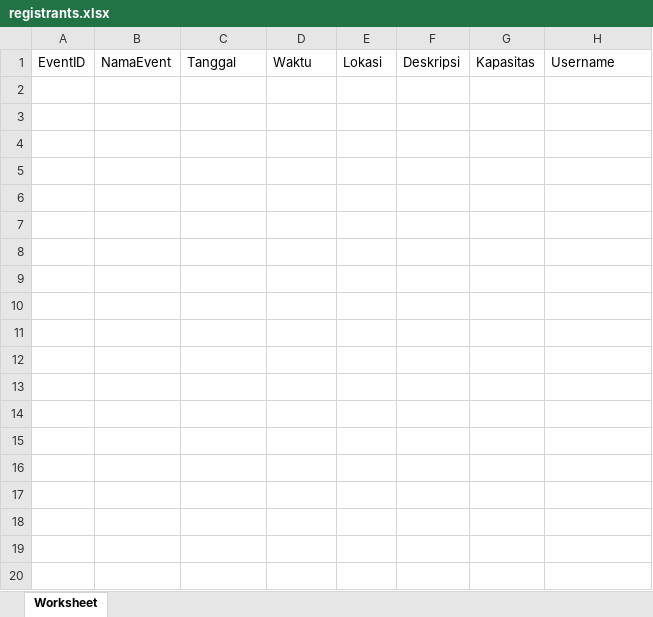
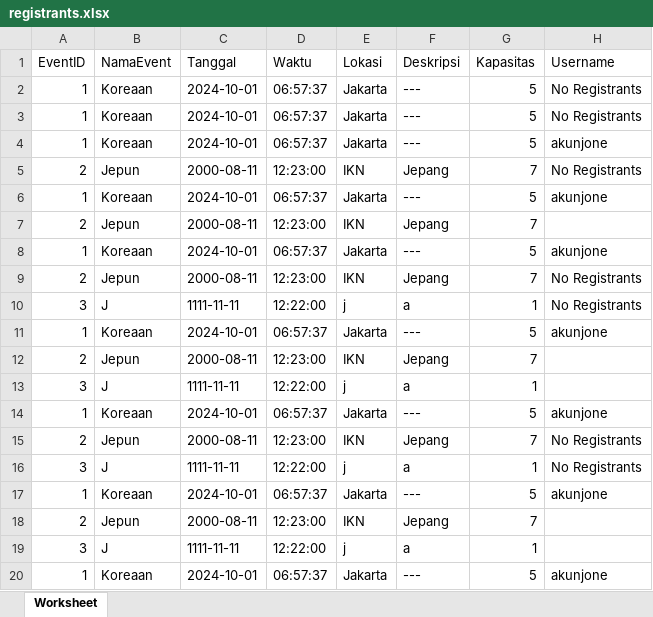
Before and after one commit to akunjone/UTS_IF330_F_Kelompok4, an Excel workbook: UTSWEBPROG/admin/registrants.xlsx, sheet Worksheet, drawn as a sheet; only a part is shown; values as stored, in another font and other column widths than the file's, no borders; the diff covers the shown part only; the diff names each change by its address in the sheet, - before the commit and + after, or states it on an @@ line.

```diff
--- a/UTSWEBPROG/admin/registrants.xlsx (sheet Worksheet)
+++ b/UTSWEBPROG/admin/registrants.xlsx (sheet Worksheet)
+row 2: 1 | Koreaan | 2024-10-01 | 06:57:37 | Jakarta | --- | 5 | No Registrants
+row 3: 1 | Koreaan | 2024-10-01 | 06:57:37 | Jakarta | --- | 5 | No Registrants
+row 4: 1 | Koreaan | 2024-10-01 | 06:57:37 | Jakarta | --- | 5 | akunjone
+row 5: 2 | Jepun | 2000-08-11 | 12:23:00 | IKN | Jepang | 7 | No Registrants
+row 6: 1 | Koreaan | 2024-10-01 | 06:57:37 | Jakarta | --- | 5 | akunjone
+row 7: 2 | Jepun | 2000-08-11 | 12:23:00 | IKN | Jepang | 7
+row 8: 1 | Koreaan | 2024-10-01 | 06:57:37 | Jakarta | --- | 5 | akunjone
+row 9: 2 | Jepun | 2000-08-11 | 12:23:00 | IKN | Jepang | 7 | No Registrants
+row 10: 3 | J | 1111-11-11 | 12:22:00 | j | a | 1 | No Registrants
+row 11: 1 | Koreaan | 2024-10-01 | 06:57:37 | Jakarta | --- | 5 | akunjone
+row 12: 2 | Jepun | 2000-08-11 | 12:23:00 | IKN | Jepang | 7
+row 13: 3 | J | 1111-11-11 | 12:22:00 | j | a | 1
+row 14: 1 | Koreaan | 2024-10-01 | 06:57:37 | Jakarta | --- | 5 | akunjone
+row 15: 2 | Jepun | 2000-08-11 | 12:23:00 | IKN | Jepang | 7 | No Registrants
+row 16: 3 | J | 1111-11-11 | 12:22:00 | j | a | 1 | No Registrants
+row 17: 1 | Koreaan | 2024-10-01 | 06:57:37 | Jakarta | --- | 5 | akunjone
+row 18: 2 | Jepun | 2000-08-11 | 12:23:00 | IKN | Jepang | 7
+row 19: 3 | J | 1111-11-11 | 12:22:00 | j | a | 1
+row 20: 1 | Koreaan | 2024-10-01 | 06:57:37 | Jakarta | --- | 5 | akunjone
```
Also changed, not shown: 112 added rows elsewhere in this sheet, 16 other files.
